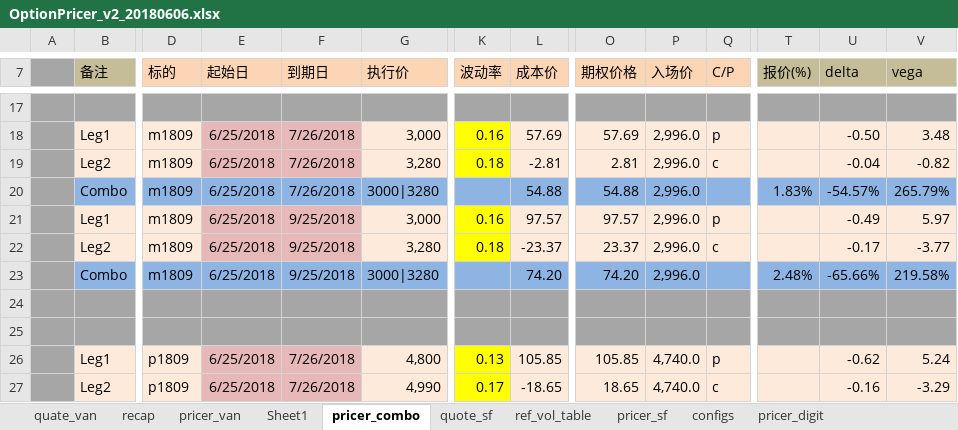
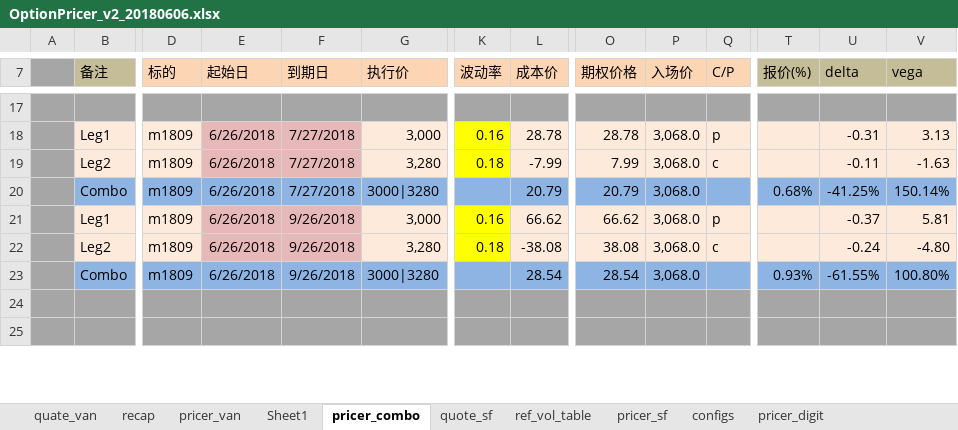
Before and after one commit to wusf/CmdtyOTC, an Excel workbook: PricerAndQutation/OptionPricer_v2_20180606.xlsx, sheet pricer_combo, drawn as a sheet; only a part is shown, gaps mark what is left out; values as stored, in another font and other column widths than the file's, no borders; removed rows and columns are numbered as before the commit, all else as after; rows hold the shown columns only; the diff covers the shown part only; the diff names each change by its address in the sheet, - before the commit and + after, or states it on an @@ line.

```diff
--- a/PricerAndQutation/OptionPricer_v2_20180606.xlsx (sheet pricer_combo)
+++ b/PricerAndQutation/OptionPricer_v2_20180606.xlsx (sheet pricer_combo)
-E18:E23 (起始日): 6/25/2018
+E18:E23 (起始日): 6/26/2018
-F18:F20 (到期日): 7/26/2018
+F18:F20 (到期日): 7/27/2018
-L18 (成本价): 57.69
+L18 (成本价): 28.78
-O18 (期权价格): 57.69
+O18 (期权价格): 28.78
-P18:P23 (入场价): 2,996.0
+P18:P23 (入场价): 3,068.0
-U18 (delta): -0.50
+U18 (delta): -0.31
-V18 (vega): 3.48
+V18 (vega): 3.13
-L19 (成本价): -2.81
+L19 (成本价): -7.99
-O19 (期权价格): 2.81
+O19 (期权价格): 7.99
-U19 (delta): -0.04
+U19 (delta): -0.11
-V19 (vega): -0.82
+V19 (vega): -1.63
-L20 (成本价): 54.88
+L20 (成本价): 20.79
-O20 (期权价格): 54.88
+O20 (期权价格): 20.79
-T20 (报价(%)): 1.83%
+T20 (报价(%)): 0.68%
-U20 (delta): -54.57%
+U20 (delta): -41.25%
-V20 (vega): 265.79%
+V20 (vega): 150.14%
-F21:F23 (到期日): 9/25/2018
+F21:F23 (到期日): 9/26/2018
-L21 (成本价): 97.57
+L21 (成本价): 66.62
-O21 (期权价格): 97.57
+O21 (期权价格): 66.62
-U21 (delta): -0.49
+U21 (delta): -0.37
-V21 (vega): 5.97
+V21 (vega): 5.81
-L22 (成本价): -23.37
+L22 (成本价): -38.08
-O22 (期权价格): 23.37
+O22 (期权价格): 38.08
-U22 (delta): -0.17
+U22 (delta): -0.24
-V22 (vega): -3.77
+V22 (vega): -4.80
-L23 (成本价): 74.20
+L23 (成本价): 28.54
-O23 (期权价格): 74.20
+O23 (期权价格): 28.54
-T23 (报价(%)): 2.48%
+T23 (报价(%)): 0.93%
-U23 (delta): -65.66%
+U23 (delta): -61.55%
-V23 (vega): 219.58%
+V23 (vega): 100.80%
-row 26:  | Leg1 | p1809 | 6/25/2018 | 7/26/2018 | 4,800 | 0.13 | 105.85 | 105.85 | 4,740.0 | p |  | -0.62 | 5.24
-row 27:  | Leg2 | p1809 | 6/25/2018 | 7/26/2018 | 4,990 | 0.17 | -18.65 | 18.65 | 4,740.0 | c |  | -0.16 | -3.29
```
Also changed, not shown: 13 added rows, 9 removed rows, 120 edited cells and cell formats elsewhere in this sheet, sheet pricer_van, sheet quate_van, sheet pricer_sf, sheet pricer_digit, sheet quote_sf, sheet recap, formulas that keep their value, hidden cells, 2 other files.
